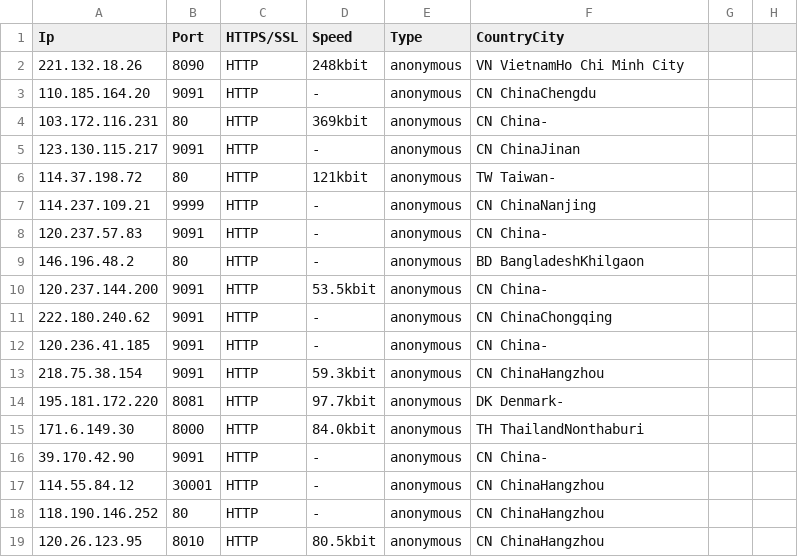
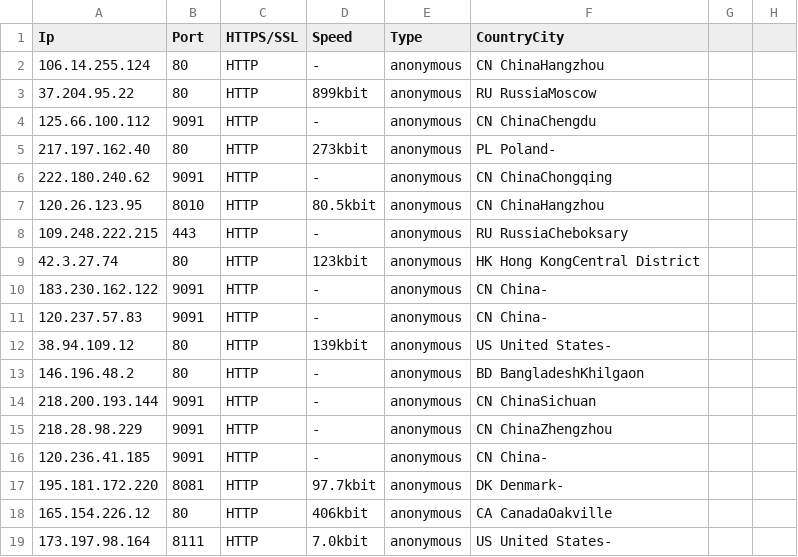
Before and after one commit to zevtyardt/proxy-list, a CSV file: csv/anonymous_proxy-proxylist_org.csv, drawn as a sheet; only a part is shown; the diff covers the shown part only.

```diff
--- a/csv/anonymous_proxy-proxylist_org.csv
+++ b/csv/anonymous_proxy-proxylist_org.csv
@@ -1,19 +1,19 @@
 Ip,Port,HTTPS/SSL,Speed,Type,CountryCity
-221.132.18.26,8090,HTTP,248kbit,anonymous,VN VietnamHo Chi Minh City
-110.185.164.20,9091,HTTP,-,anonymous,CN ChinaChengdu
-103.172.116.231,80,HTTP,369kbit,anonymous,CN China-
-123.130.115.217,9091,HTTP,-,anonymous,CN ChinaJinan
-114.37.198.72,80,HTTP,121kbit,anonymous,TW Taiwan-
-114.237.109.21,9999,HTTP,-,anonymous,CN ChinaNanjing
+106.14.255.124,80,HTTP,-,anonymous,CN ChinaHangzhou
+37.204.95.22,80,HTTP,899kbit,anonymous,RU RussiaMoscow
+125.66.100.112,9091,HTTP,-,anonymous,CN ChinaChengdu
+217.197.162.40,80,HTTP,273kbit,anonymous,PL Poland-
+222.180.240.62,9091,HTTP,-,anonymous,CN ChinaChongqing
+120.26.123.95,8010,HTTP,80.5kbit,anonymous,CN ChinaHangzhou
+109.248.222.215,443,HTTP,-,anonymous,RU RussiaCheboksary
+42.3.27.74,80,HTTP,123kbit,anonymous,HK Hong KongCentral District
+183.230.162.122,9091,HTTP,-,anonymous,CN China-
 120.237.57.83,9091,HTTP,-,anonymous,CN China-
+38.94.109.12,80,HTTP,139kbit,anonymous,US United States-
 146.196.48.2,80,HTTP,-,anonymous,BD BangladeshKhilgaon
-120.237.144.200,9091,HTTP,53.5kbit,anonymous,CN China-
-222.180.240.62,9091,HTTP,-,anonymous,CN ChinaChongqing
+218.200.193.144,9091,HTTP,-,anonymous,CN ChinaSichuan
+218.28.98.229,9091,HTTP,-,anonymous,CN ChinaZhengzhou
 120.236.41.185,9091,HTTP,-,anonymous,CN China-
-218.75.38.154,9091,HTTP,59.3kbit,anonymous,CN ChinaHangzhou
 195.181.172.220,8081,HTTP,97.7kbit,anonymous,DK Denmark-
-171.6.149.30,8000,HTTP,84.0kbit,anonymous,TH ThailandNonthaburi
-39.170.42.90,9091,HTTP,-,anonymous,CN China-
-114.55.84.12,30001,HTTP,-,anonymous,CN ChinaHangzhou
-118.190.146.252,80,HTTP,-,anonymous,CN ChinaHangzhou
-120.26.123.95,8010,HTTP,80.5kbit,anonymous,CN ChinaHangzhou
+165.154.226.12,80,HTTP,406kbit,anonymous,CA CanadaOakville
+173.197.98.164,8111,HTTP,7.0kbit,anonymous,US United States-
```
Also changed, not shown: 4 added rows, 7 removed rows and 10 edited cells elsewhere in this file, csv/elite_proxy-proxylist_org.csv, csv/http_proxy-provider.csv, 12 other files.
